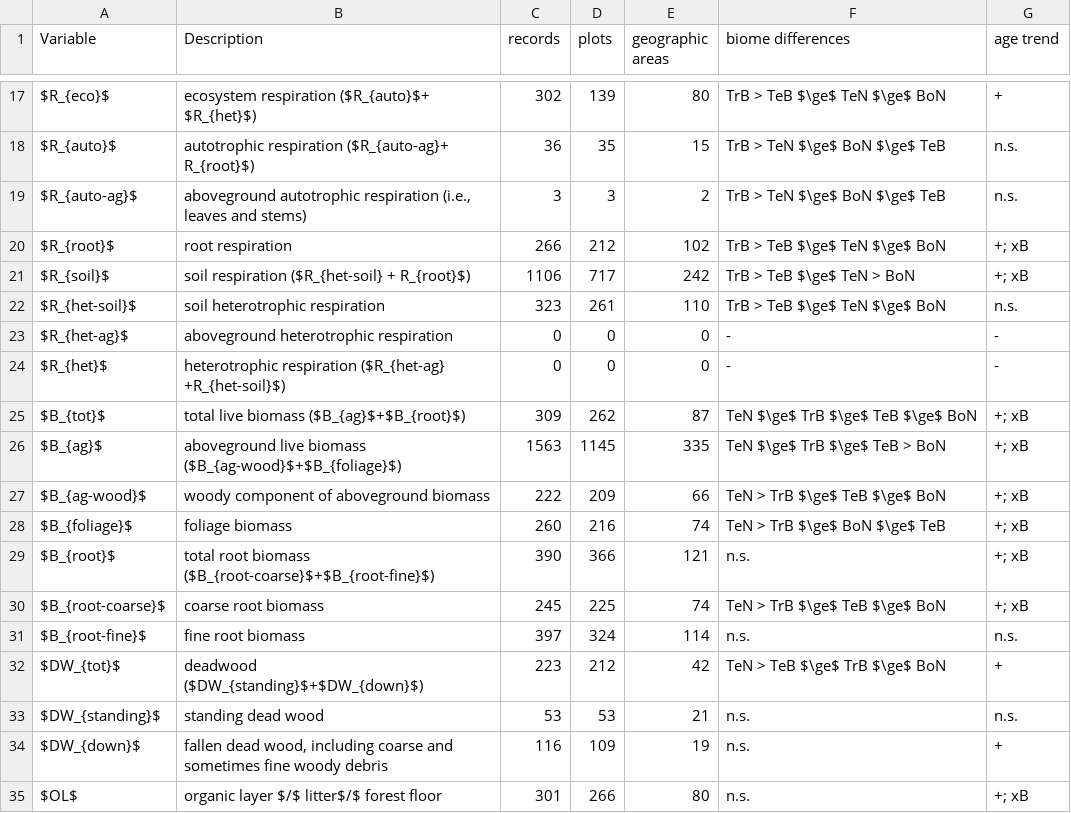
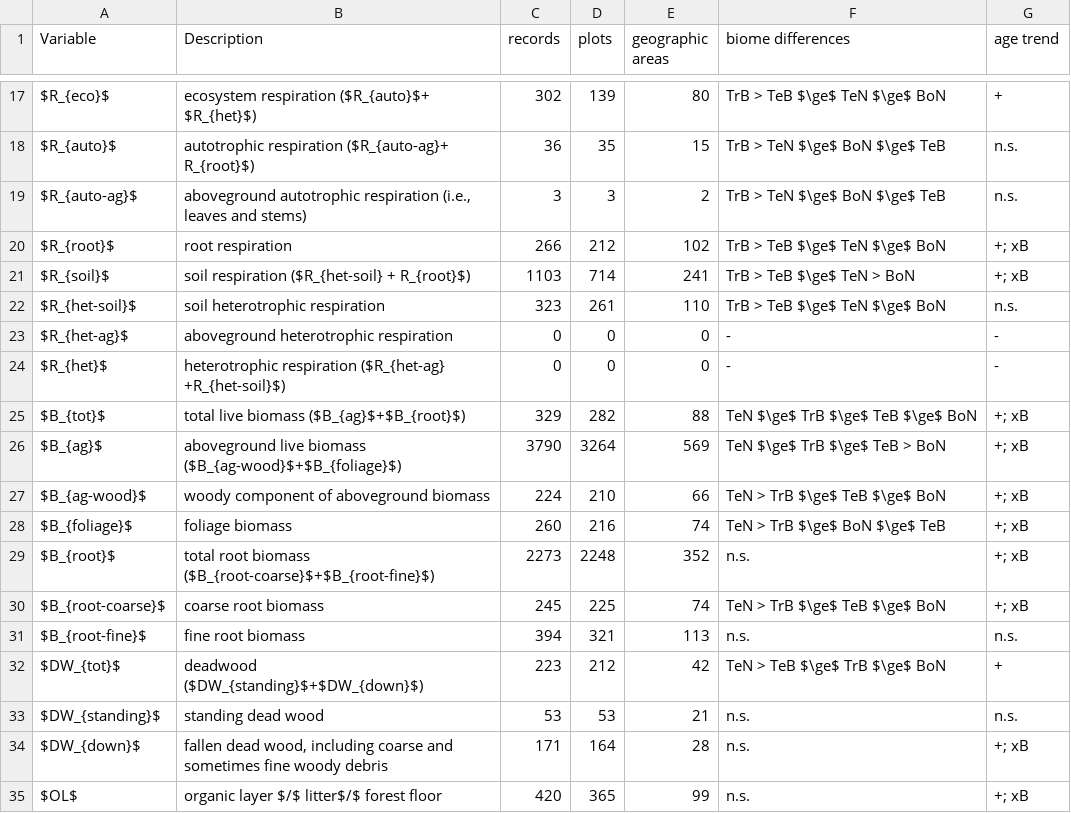
Before and after one commit to forc-db/ERL-review, a CSV file: manuscript/tables_figures/C_variables.csv, drawn as a sheet; only a part is shown, gaps mark what is left out.

```diff
--- a/manuscript/tables_figures/C_variables.csv
+++ b/manuscript/tables_figures/C_variables.csv
@@ -20,3 +20,3 @@
 "$R_{root}$","root respiration",266,212,102,"TrB > TeB $\ge$ TeN $\ge$ BoN","+; xB"
-"$R_{soil}$","soil respiration ($R_{het-soil} + R_{root}$)",1106,717,242,"TrB > TeB $\ge$ TeN > BoN","+; xB"
+"$R_{soil}$","soil respiration ($R_{het-soil} + R_{root}$)",1103,714,241,"TrB > TeB $\ge$ TeN > BoN","+; xB"
 "$R_{het-soil}$","soil heterotrophic respiration",323,261,110,"TrB > TeB $\ge$ TeN $\ge$ BoN","n.s."
@@ -24,12 +24,12 @@
 "$R_{het}$","heterotrophic respiration ($R_{het-ag} +R_{het-soil}$)",0,0,0,"-","-"
-"$B_{tot}$","total live biomass ($B_{ag}$+$B_{root}$)",309,262,87,"TeN $\ge$ TrB $\ge$ TeB $\ge$ BoN","+; xB"
-"$B_{ag}$","aboveground live biomass  ($B_{ag-wood}$+$B_{foliage}$)",1563,1145,335,"TeN $\ge$ TrB $\ge$ TeB > BoN","+; xB"
-"$B_{ag-wood}$","woody component of aboveground biomass",222,209,66,"TeN > TrB $\ge$ TeB $\ge$ BoN","+; xB"
+"$B_{tot}$","total live biomass ($B_{ag}$+$B_{root}$)",329,282,88,"TeN $\ge$ TrB $\ge$ TeB $\ge$ BoN","+; xB"
+"$B_{ag}$","aboveground live biomass  ($B_{ag-wood}$+$B_{foliage}$)",3790,3264,569,"TeN $\ge$ TrB $\ge$ TeB > BoN","+; xB"
+"$B_{ag-wood}$","woody component of aboveground biomass",224,210,66,"TeN > TrB $\ge$ TeB $\ge$ BoN","+; xB"
 "$B_{foliage}$","foliage biomass ",260,216,74,"TeN > TrB $\ge$ BoN $\ge$ TeB","+; xB"
-"$B_{root}$","total root biomass ($B_{root-coarse}$+$B_{root-fine}$)",390,366,121,"n.s.","+; xB"
+"$B_{root}$","total root biomass ($B_{root-coarse}$+$B_{root-fine}$)",2273,2248,352,"n.s.","+; xB"
 "$B_{root-coarse}$","coarse root biomass ",245,225,74,"TeN > TrB $\ge$ TeB $\ge$ BoN","+; xB"
-"$B_{root-fine}$","fine root biomass ",397,324,114,"n.s.","n.s."
+"$B_{root-fine}$","fine root biomass ",394,321,113,"n.s.","n.s."
 "$DW_{tot}$","deadwood ($DW_{standing}$+$DW_{down}$)",223,212,42,"TeN > TeB $\ge$ TrB $\ge$ BoN","+"
 "$DW_{standing}$","standing dead wood ",53,53,21,"n.s.","n.s."
-"$DW_{down}$","fallen dead wood, including coarse and sometimes fine woody debris",116,109,19,"n.s.","+"
-"$OL$","organic layer $/$ litter$/$ forest floor",301,266,80,"n.s.","+; xB"
+"$DW_{down}$","fallen dead wood, including coarse and sometimes fine woody debris",171,164,28,"n.s.","+; xB"
+"$OL$","organic layer $/$ litter$/$ forest floor",420,365,99,"n.s.","+; xB"
```
Also changed, not shown: manuscript/tables_figures/Biomes_n_records_variables_of_interest.csv, manuscript/tables_figures/SI_age_trend_model_summaries.csv, 4 other files.
